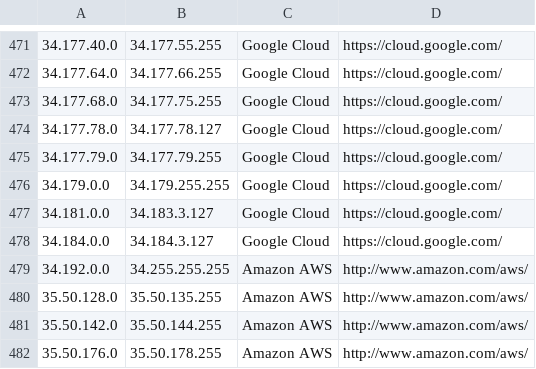
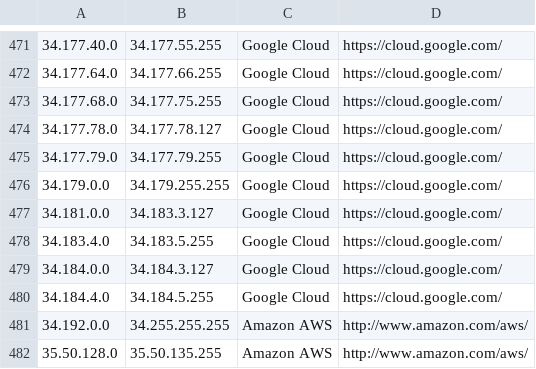
Before and after one commit to PodderApps/ipcat, a CSV file: datacenters.csv, drawn as a sheet; only a part is shown, gaps mark what is left out; the shorter side is filled out with more unchanged rows.

Commit message:
Update IP list

```diff
--- a/datacenters.csv
+++ b/datacenters.csv
@@ -477,3 +477,5 @@
 34.181.0.0,34.183.3.127,Google Cloud,https://cloud.google.com/
+34.183.4.0,34.183.5.255,Google Cloud,https://cloud.google.com/
 34.184.0.0,34.184.3.127,Google Cloud,https://cloud.google.com/
+34.184.4.0,34.184.5.255,Google Cloud,https://cloud.google.com/
 34.192.0.0,34.255.255.255,Amazon AWS,http://www.amazon.com/aws/
```
Also changed, not shown: datacenters-stats.csv.
